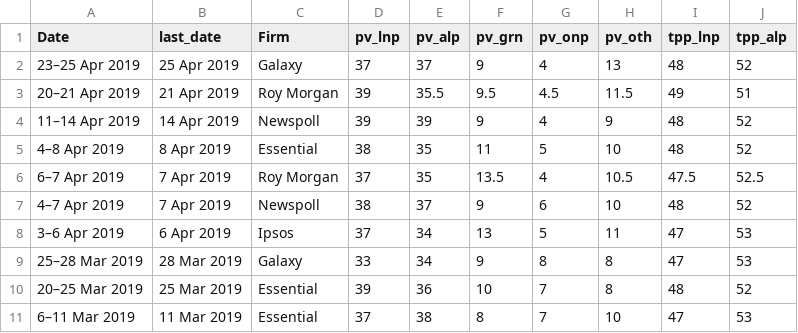
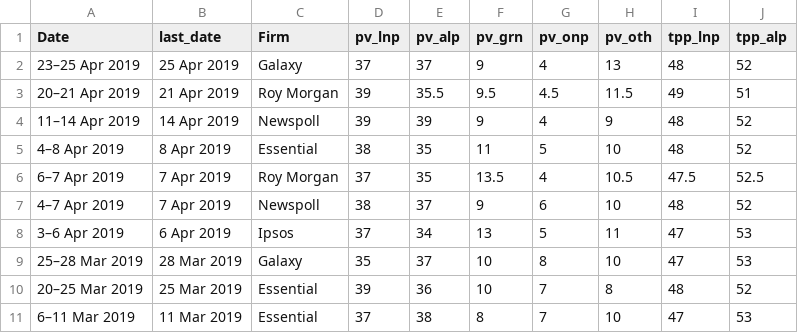
Before and after one commit to metacoretechs/wikipedia-aus-poll-charts, a CSV file: polling1619.csv, drawn as a sheet; only a part is shown.

```diff
--- a/polling1619.csv
+++ b/polling1619.csv
@@ -8,3 +8,3 @@ Date,last_date,Firm,pv_lnp,pv_alp,pv_grn,pv_onp,pv_oth,tpp_lnp,tpp_alp
 3–6 Apr 2019,6 Apr 2019,Ipsos,37,34,13,5,11,47,53
-25–28 Mar 2019,28 Mar 2019,Galaxy,33,34,9,8,8,47,53
+25–28 Mar 2019,28 Mar 2019,Galaxy,35,37,10,8,10,47,53
 20–25 Mar 2019,25 Mar 2019,Essential,39,36,10,7,8,48,52
```
Also changed, not shown: 1 other file.
